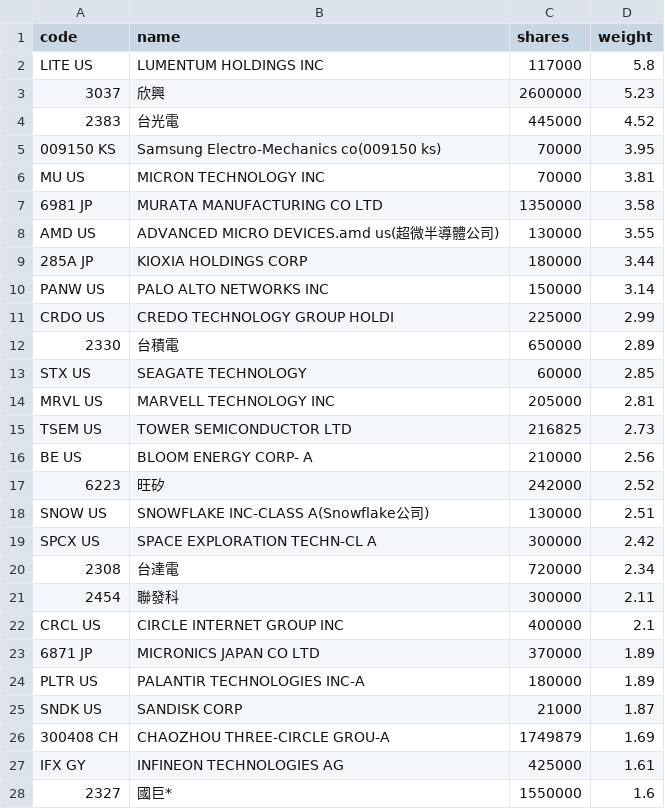
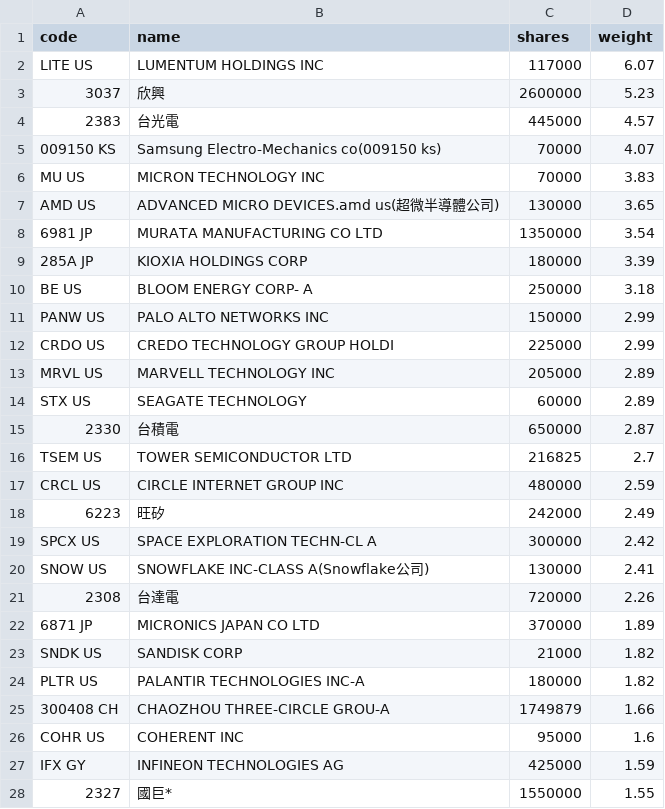
Before and after one commit to 4ru1013/united-etf-00988a-portfolio, a CSV file: data/out/holdings/00988A_latest.csv, drawn as a sheet; only a part is shown; the diff covers the shown part only.

```diff
--- a/data/out/holdings/00988A_latest.csv
+++ b/data/out/holdings/00988A_latest.csv
@@ -1,28 +1,28 @@
 code,name,shares,weight
-LITE US,LUMENTUM HOLDINGS INC,117000,5.8
+LITE US,LUMENTUM HOLDINGS INC,117000,6.07
 3037,欣興,2600000,5.23
-2383,台光電,445000,4.52
-009150 KS,Samsung Electro-Mechanics co(009150 ks),70000,3.95
-MU US,MICRON TECHNOLOGY INC,70000,3.81
-6981 JP,MURATA MANUFACTURING CO LTD,1350000,3.58
-AMD US,ADVANCED MICRO DEVICES.amd us(超微半導體公司),130000,3.55
-285A JP,KIOXIA HOLDINGS CORP,180000,3.44
-PANW US,PALO ALTO NETWORKS INC,150000,3.14
+2383,台光電,445000,4.57
+009150 KS,Samsung Electro-Mechanics co(009150 ks),70000,4.07
+MU US,MICRON TECHNOLOGY INC,70000,3.83
+AMD US,ADVANCED MICRO DEVICES.amd us(超微半導體公司),130000,3.65
+6981 JP,MURATA MANUFACTURING CO LTD,1350000,3.54
+285A JP,KIOXIA HOLDINGS CORP,180000,3.39
+BE US,BLOOM ENERGY CORP- A,250000,3.18
+PANW US,PALO ALTO NETWORKS INC,150000,2.99
 CRDO US,CREDO TECHNOLOGY GROUP HOLDI,225000,2.99
-2330,台積電,650000,2.89
-STX US,SEAGATE TECHNOLOGY,60000,2.85
-MRVL US,MARVELL TECHNOLOGY INC,205000,2.81
-TSEM US,TOWER SEMICONDUCTOR LTD,216825,2.73
-BE US,BLOOM ENERGY CORP- A,210000,2.56
-6223,旺矽,242000,2.52
-SNOW US,SNOWFLAKE INC-CLASS A(Snowflake公司),130000,2.51
+MRVL US,MARVELL TECHNOLOGY INC,205000,2.89
+STX US,SEAGATE TECHNOLOGY,60000,2.89
+2330,台積電,650000,2.87
+TSEM US,TOWER SEMICONDUCTOR LTD,216825,2.7
+CRCL US,CIRCLE INTERNET GROUP INC,480000,2.59
+6223,旺矽,242000,2.49
 SPCX US,SPACE EXPLORATION TECHN-CL A,300000,2.42
-2308,台達電,720000,2.34
-2454,聯發科,300000,2.11
-CRCL US,CIRCLE INTERNET GROUP INC,400000,2.1
+SNOW US,SNOWFLAKE INC-CLASS A(Snowflake公司),130000,2.41
+2308,台達電,720000,2.26
 6871 JP,MICRONICS JAPAN CO LTD,370000,1.89
-PLTR US,PALANTIR TECHNOLOGIES INC-A,180000,1.89
-SNDK US,SANDISK CORP,21000,1.87
-300408 CH,CHAOZHOU THREE-CIRCLE GROU-A,1749879,1.69
-IFX GY,INFINEON TECHNOLOGIES AG,425000,1.61
-2327,國巨*,1550000,1.6
+SNDK US,SANDISK CORP,21000,1.82
+PLTR US,PALANTIR TECHNOLOGIES INC-A,180000,1.82
+300408 CH,CHAOZHOU THREE-CIRCLE GROU-A,1749879,1.66
+COHR US,COHERENT INC,95000,1.6
+IFX GY,INFINEON TECHNOLOGIES AG,425000,1.59
+2327,國巨*,1550000,1.55
```
Also changed, not shown: 3 added rows, 5 removed rows and 13 edited cells elsewhere in this file, 4 other files.
